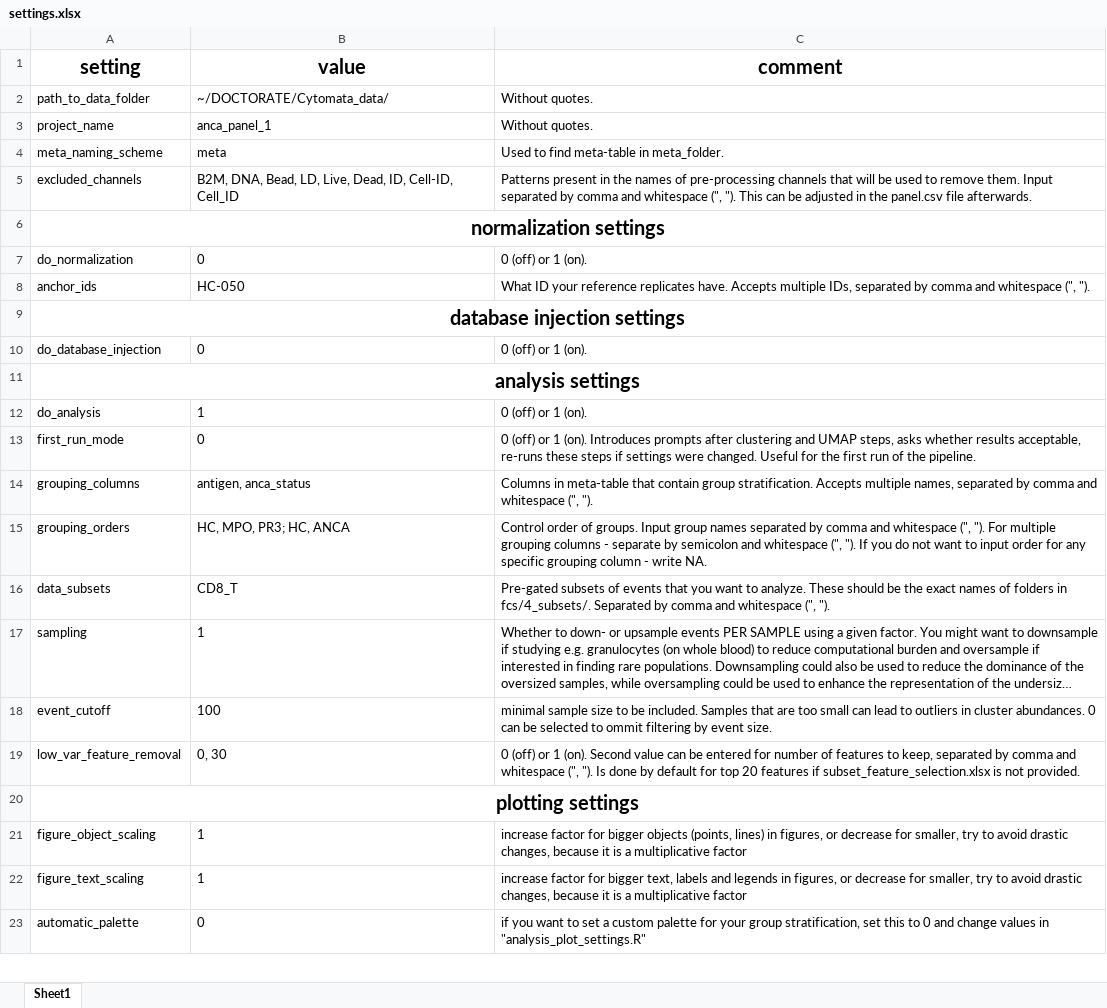
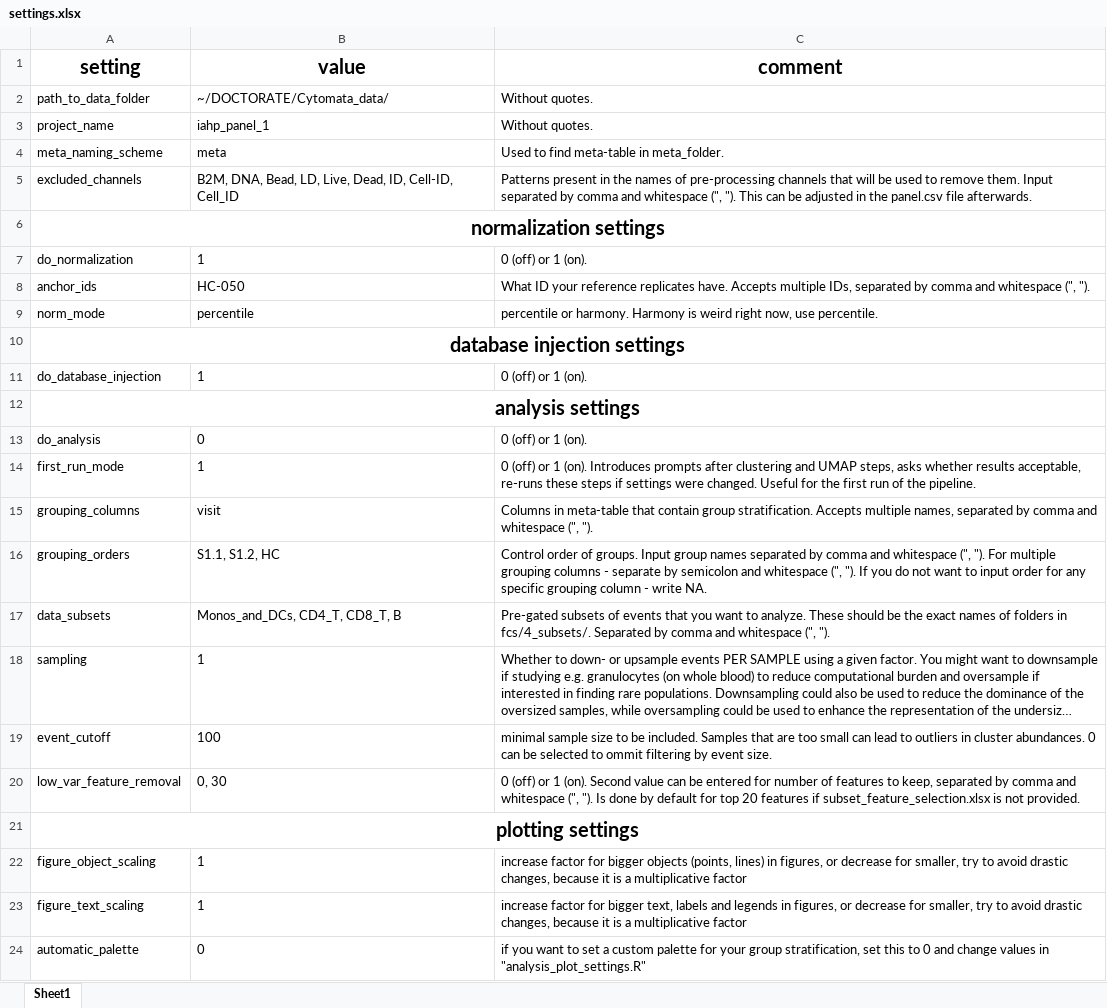
Before and after one commit to woodenrobo/Cytomata, an Excel workbook: settings.xlsx, sheet Sheet1, drawn as a sheet; only a part is shown; long unchanged cells end in …; values as stored, in another font and other column widths than the file's, no borders; addresses are those after the commit; the diff names each change by its address in the sheet, - before the commit and + after, or states it on an @@ line.

```diff
--- a/settings.xlsx (sheet Sheet1)
+++ b/settings.xlsx (sheet Sheet1)
-B3 (value): anca_panel_1
+B3 (value): iahp_panel_1
-B7 (value): 0
+B7 (value): 1
+row 9: norm_mode | percentile | percentile or harmony. Harmony is weird right now, use percentile.
-B11 (value): 0
+B11 (value): 1
-B13 (value): 1
+B13 (value): 0
-B14 (value): 0
+B14 (value): 1
-B15 (value): antigen, anca_status
+B15 (value): visit
-B16 (value): HC, MPO, PR3; HC, ANCA
+B16 (value): S1.1, S1.2, HC
-B17 (value): CD8_T
+B17 (value): Monos_and_DCs, CD4_T, CD8_T, B
```
Also changed, not shown: 8 other files.
